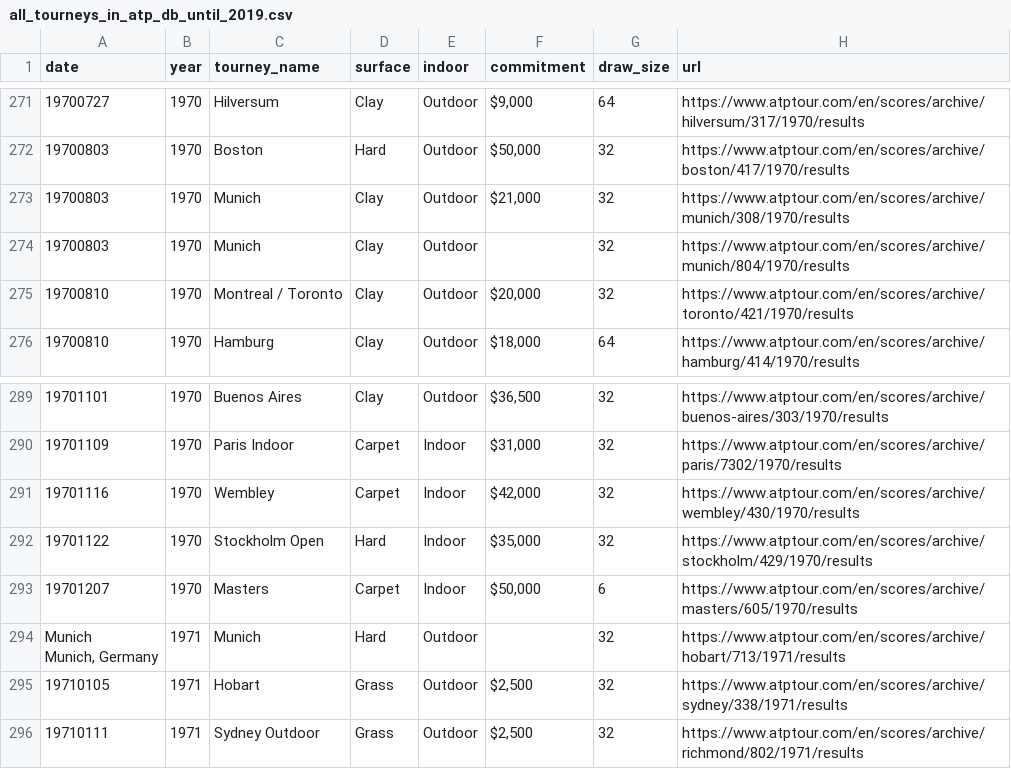
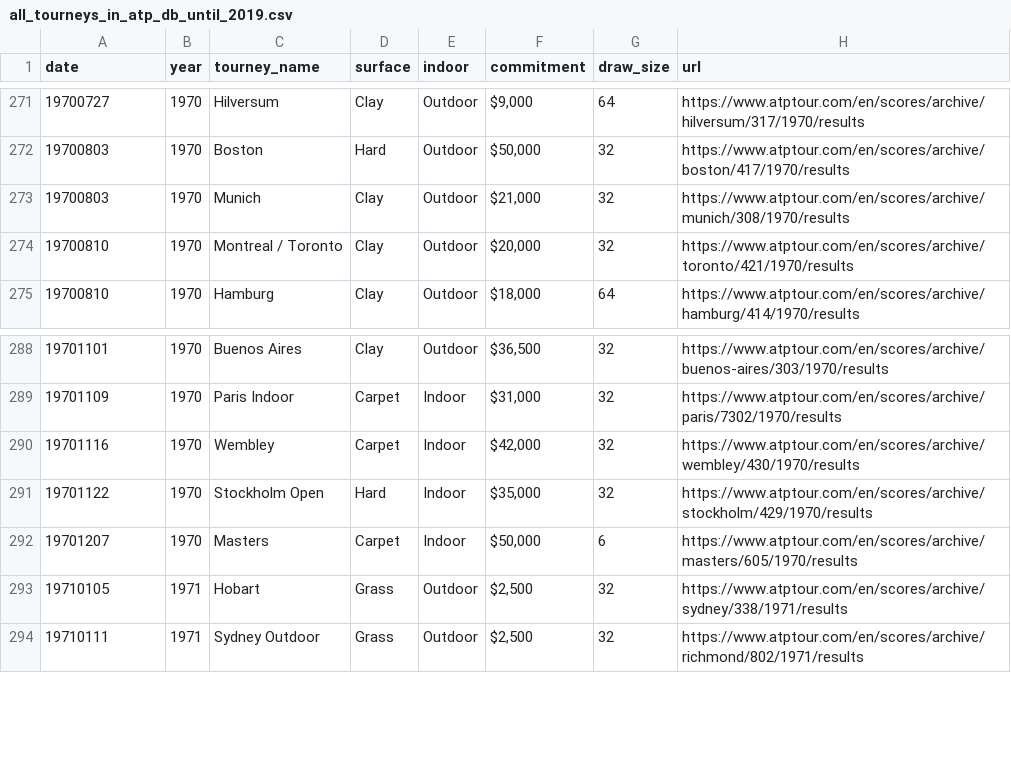
Before and after one commit to domanov77/RTML, a CSV file: all_tourneys_in_atp_db_until_2019.csv, drawn as a sheet; only a part is shown, gaps mark what is left out; ↵ is a line break in a cell; the diff names each change by its address in the sheet, - before the commit and + after, or states it on an @@ line.

Commit message:
inspecting db, minor changes, got rid of Munich 71 which screwed up the whole year (not fixed yet

```diff
--- a/all_tourneys_in_atp_db_until_2019.csv
+++ b/all_tourneys_in_atp_db_until_2019.csv
-row 274: 19700803 | 1970 | Munich | Clay | Outdoor |  | 32 | https://www.atptour.com/en/scores/archive/munich/804/1970/results
-row 294: Munich ↵ Munich, Germany | 1971 | Munich | Hard | Outdoor |  | 32 | https://www.atptour.com/en/scores/archive/hobart/713/1971/results
```
Also changed, not shown: 1 other file.
